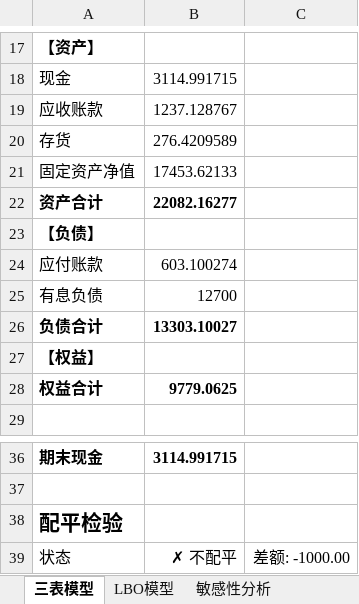
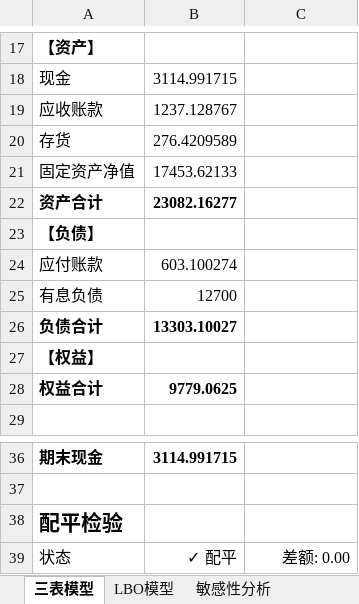
Before and after one commit to biantaishabi2/balance, an Excel workbook: examples/calpine_lbo/calpine_lbo_model.xlsx, sheet 三表模型, drawn as a sheet; only a part is shown, gaps mark what is left out; values as stored, in another font and other column widths than the file's, no borders; the diff names each change by its address in the sheet, - before the commit and + after, or states it on an @@ line.

```diff
--- a/examples/calpine_lbo/calpine_lbo_model.xlsx (sheet 三表模型)
+++ b/examples/calpine_lbo/calpine_lbo_model.xlsx (sheet 三表模型)
-B22: 22082.16277
+B22: 23082.16277
-B39: ✗ 不配平
+B39: ✓ 配平
-C39: 差额: -1000.00
+C39: 差额: 0.00
```
Also changed, not shown: 2 other files.
